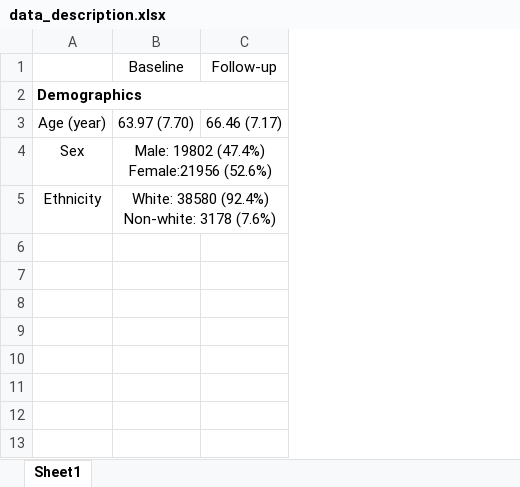
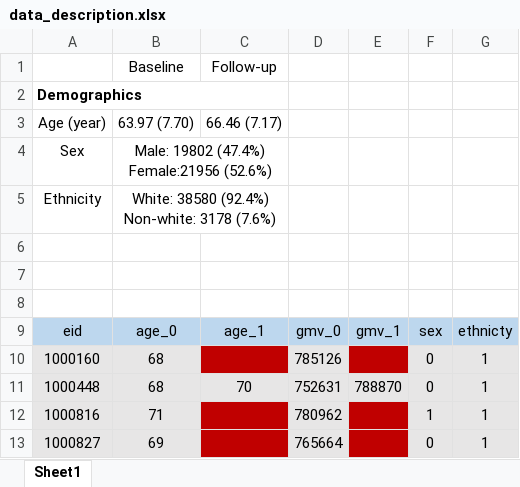
Before and after one commit to Cosmo808/CFA_FYP, an Excel workbook: data_description.xlsx, sheet Sheet1, drawn as a sheet; values as stored, in another font and other column widths than the file's, no borders; the diff names each change by its address in the sheet, - before the commit and + after, or states it on an @@ line.

```diff
--- a/data_description.xlsx (sheet Sheet1)
+++ b/data_description.xlsx (sheet Sheet1)
+column D, empty
+column E, empty
+column F, empty
+column G, empty
+row 6: (empty)
+row 7: (empty)
+row 8: (empty)
+row 9: eid | age_0 | age_1 | gmv_0 | gmv_1 | sex | ethnicty
+row 10: 1000160 | 68 |  | 785126 |  | 0 | 1
+row 11: 1000448 | 68 | 70 | 752631 | 788870 | 0 | 1
+row 12: 1000816 | 71 |  | 780962 |  | 1 | 1
+row 13: 1000827 | 69 |  | 765664 |  | 0 | 1
```
Also changed, not shown: 5 other files.
